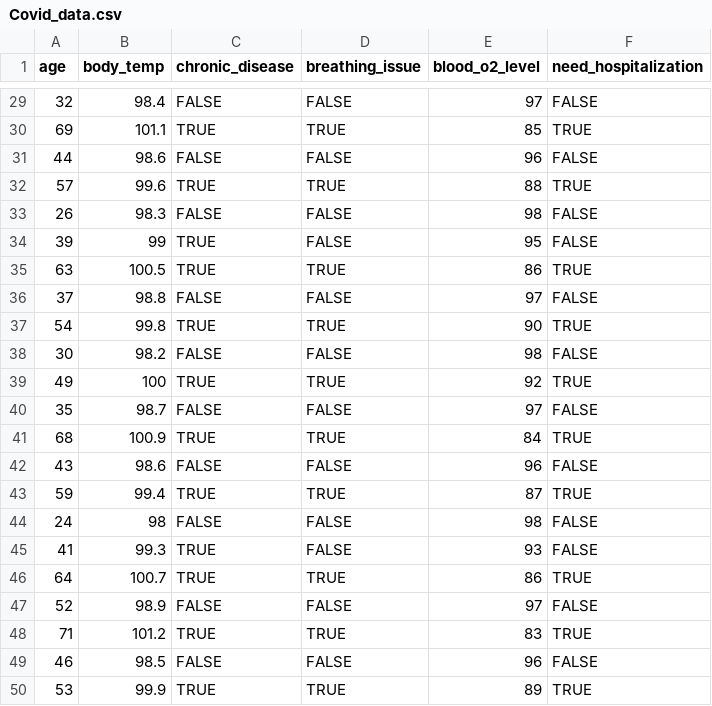
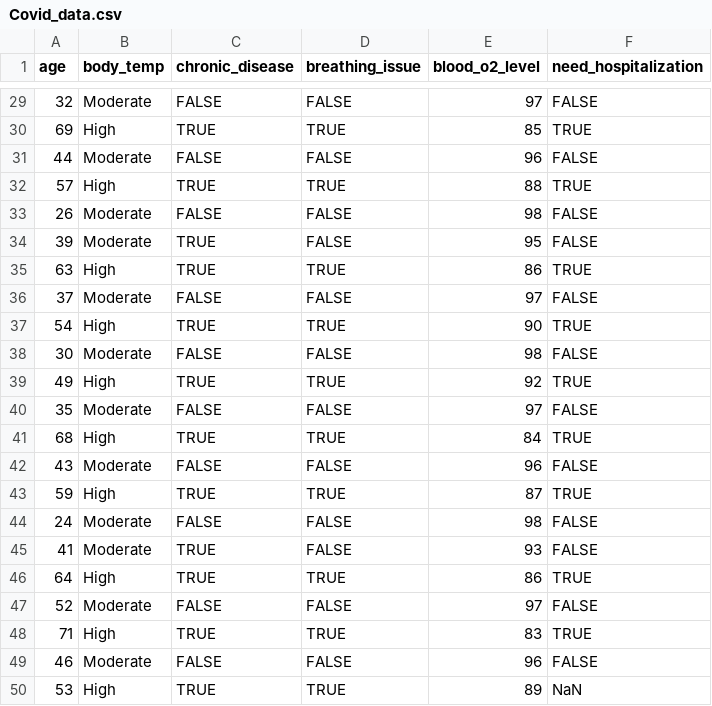
Before and after one commit to Gunal-k/AI-ML-Projects, a CSV file: Netflix movie recommendation System/Data PreProcessing/Covid_data.csv, drawn as a sheet; only a part is shown, gaps mark what is left out; the diff covers the shown part only.

Commit message:
Update Covid_data.csv to categorize body temperature levels and handle missing values

```diff
--- a/Netflix movie recommendation System/Data PreProcessing/Covid_data.csv
+++ b/Netflix movie recommendation System/Data PreProcessing/Covid_data.csv
@@ -29,22 +29,22 @@ age,body_temp,chronic_disease,breathing_issue,blood_o2_level,need_hospitalizatio
-32,98.4,FALSE,FALSE,97,FALSE,
-69,101.1,TRUE,TRUE,85,TRUE,
-44,98.6,FALSE,FALSE,96,FALSE,
-57,99.6,TRUE,TRUE,88,TRUE,
-26,98.3,FALSE,FALSE,98,FALSE,
-39,99,TRUE,FALSE,95,FALSE,
-63,100.5,TRUE,TRUE,86,TRUE,
-37,98.8,FALSE,FALSE,97,FALSE,
-54,99.8,TRUE,TRUE,90,TRUE,
-30,98.2,FALSE,FALSE,98,FALSE,
-49,100,TRUE,TRUE,92,TRUE,
-35,98.7,FALSE,FALSE,97,FALSE,
-68,100.9,TRUE,TRUE,84,TRUE,
-43,98.6,FALSE,FALSE,96,FALSE,
-59,99.4,TRUE,TRUE,87,TRUE,
-24,98,FALSE,FALSE,98,FALSE,
-41,99.3,TRUE,FALSE,93,FALSE,
-64,100.7,TRUE,TRUE,86,TRUE,
-52,98.9,FALSE,FALSE,97,FALSE,
-71,101.2,TRUE,TRUE,83,TRUE,
-46,98.5,FALSE,FALSE,96,FALSE,
-53,99.9,TRUE,TRUE,89,TRUE,
+32,Moderate,FALSE,FALSE,97,FALSE,
+69,High,TRUE,TRUE,85,TRUE,
+44,Moderate,FALSE,FALSE,96,FALSE,
+57,High,TRUE,TRUE,88,TRUE,
+26,Moderate,FALSE,FALSE,98,FALSE,
+39,Moderate,TRUE,FALSE,95,FALSE,
+63,High,TRUE,TRUE,86,TRUE,
+37,Moderate,FALSE,FALSE,97,FALSE,
+54,High,TRUE,TRUE,90,TRUE,
+30,Moderate,FALSE,FALSE,98,FALSE,
+49,High,TRUE,TRUE,92,TRUE,
+35,Moderate,FALSE,FALSE,97,FALSE,
+68,High,TRUE,TRUE,84,TRUE,
+43,Moderate,FALSE,FALSE,96,FALSE,
+59,High,TRUE,TRUE,87,TRUE,
+24,Moderate,FALSE,FALSE,98,FALSE,
+41,Moderate,TRUE,FALSE,93,FALSE,
+64,High,TRUE,TRUE,86,TRUE,
+52,Moderate,FALSE,FALSE,97,FALSE,
+71,High,TRUE,TRUE,83,TRUE,
+46,Moderate,FALSE,FALSE,96,FALSE,
+53,High,TRUE,TRUE,89,NaN,
```
Also changed, not shown: 30 edited cells elsewhere in this file, 2 other files.
